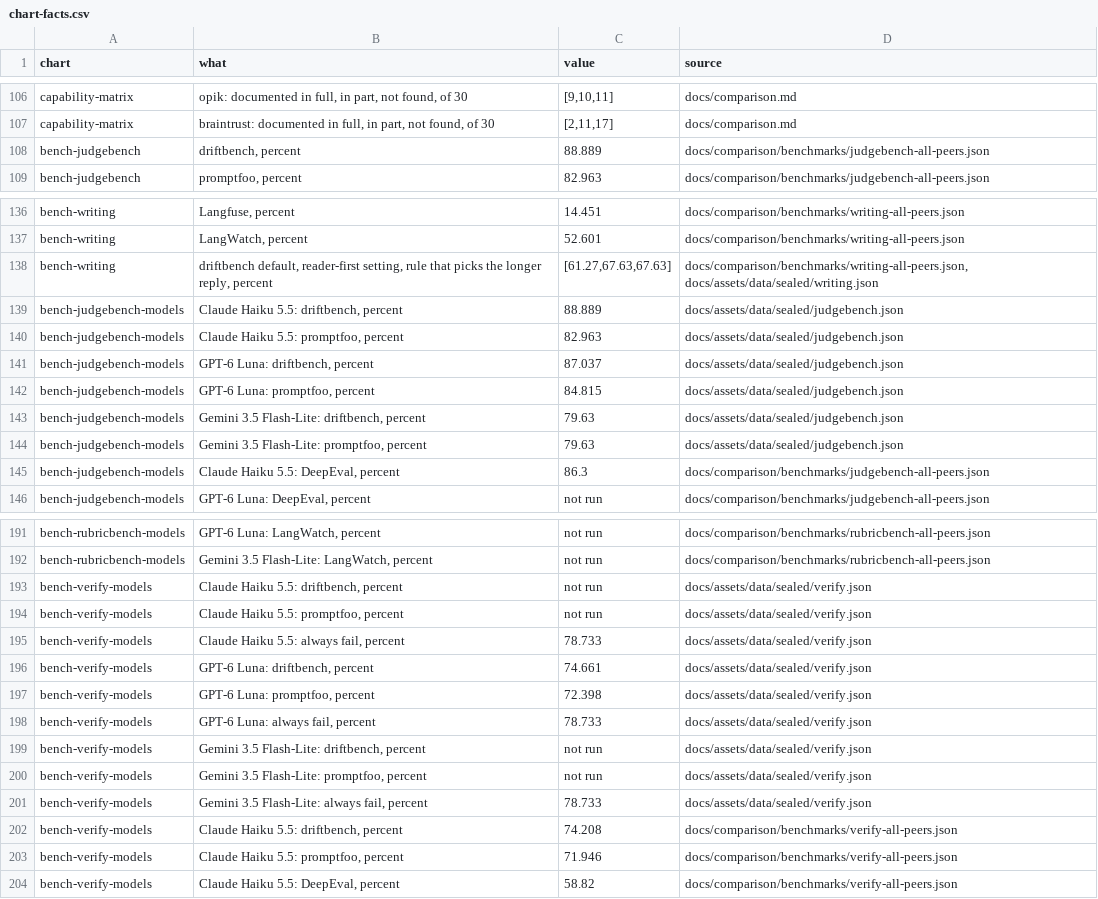
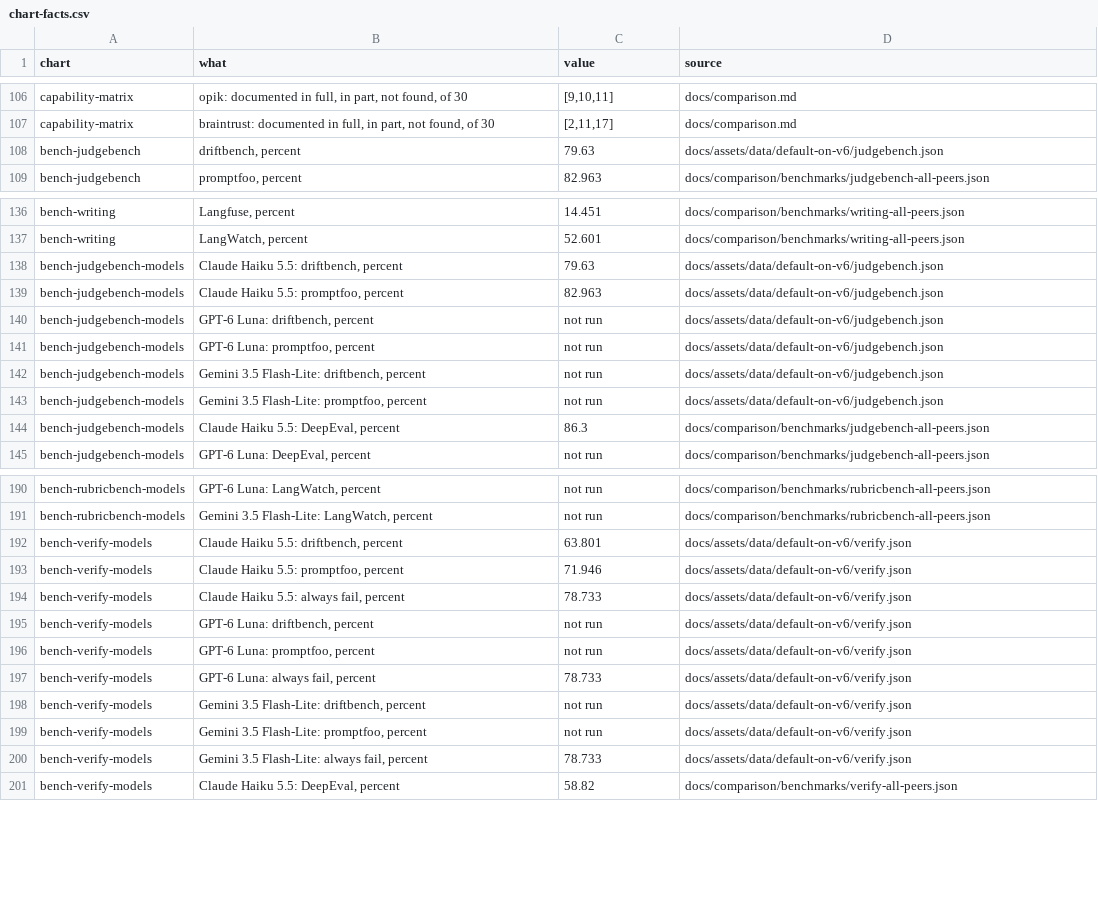
Before and after one commit to NexusGPT/driftbench, a CSV file: docs/assets/data/chart-facts.csv, drawn as a sheet; only a part is shown, gaps mark what is left out; the diff covers the shown part only.

```diff
--- a/docs/assets/data/chart-facts.csv
+++ b/docs/assets/data/chart-facts.csv
@@ -107,3 +107,3 @@
 "capability-matrix","braintrust: documented in full, in part, not found, of 30","[2,11,17]","docs/comparison.md"
-"bench-judgebench","driftbench, percent","88.889","docs/comparison/benchmarks/judgebench-all-peers.json"
+"bench-judgebench","driftbench, percent","79.63","docs/assets/data/default-on-v6/judgebench.json"
 "bench-judgebench","promptfoo, percent","82.963","docs/comparison/benchmarks/judgebench-all-peers.json"
@@ -137,9 +137,8 @@
 "bench-writing","LangWatch, percent","52.601","docs/comparison/benchmarks/writing-all-peers.json"
-"bench-writing","driftbench default, reader-first setting, rule that picks the longer reply, percent","[61.27,67.63,67.63]","docs/comparison/benchmarks/writing-all-peers.json, docs/assets/data/sealed/writing.json"
-"bench-judgebench-models","Claude Haiku 5.5: driftbench, percent","88.889","docs/assets/data/sealed/judgebench.json"
-"bench-judgebench-models","Claude Haiku 5.5: promptfoo, percent","82.963","docs/assets/data/sealed/judgebench.json"
-"bench-judgebench-models","GPT-6 Luna: driftbench, percent","87.037","docs/assets/data/sealed/judgebench.json"
-"bench-judgebench-models","GPT-6 Luna: promptfoo, percent","84.815","docs/assets/data/sealed/judgebench.json"
-"bench-judgebench-models","Gemini 3.5 Flash-Lite: driftbench, percent","79.63","docs/assets/data/sealed/judgebench.json"
-"bench-judgebench-models","Gemini 3.5 Flash-Lite: promptfoo, percent","79.63","docs/assets/data/sealed/judgebench.json"
+"bench-judgebench-models","Claude Haiku 5.5: driftbench, percent","79.63","docs/assets/data/default-on-v6/judgebench.json"
+"bench-judgebench-models","Claude Haiku 5.5: promptfoo, percent","82.963","docs/assets/data/default-on-v6/judgebench.json"
+"bench-judgebench-models","GPT-6 Luna: driftbench, percent","not run","docs/assets/data/default-on-v6/judgebench.json"
+"bench-judgebench-models","GPT-6 Luna: promptfoo, percent","not run","docs/assets/data/default-on-v6/judgebench.json"
+"bench-judgebench-models","Gemini 3.5 Flash-Lite: driftbench, percent","not run","docs/assets/data/default-on-v6/judgebench.json"
+"bench-judgebench-models","Gemini 3.5 Flash-Lite: promptfoo, percent","not run","docs/assets/data/default-on-v6/judgebench.json"
 "bench-judgebench-models","Claude Haiku 5.5: DeepEval, percent","86.3","docs/comparison/benchmarks/judgebench-all-peers.json"
@@ -192,13 +191,11 @@
 "bench-rubricbench-models","Gemini 3.5 Flash-Lite: LangWatch, percent","not run","docs/comparison/benchmarks/rubricbench-all-peers.json"
-"bench-verify-models","Claude Haiku 5.5: driftbench, percent","not run","docs/assets/data/sealed/verify.json"
-"bench-verify-models","Claude Haiku 5.5: promptfoo, percent","not run","docs/assets/data/sealed/verify.json"
-"bench-verify-models","Claude Haiku 5.5: always fail, percent","78.733","docs/assets/data/sealed/verify.json"
-"bench-verify-models","GPT-6 Luna: driftbench, percent","74.661","docs/assets/data/sealed/verify.json"
-"bench-verify-models","GPT-6 Luna: promptfoo, percent","72.398","docs/assets/data/sealed/verify.json"
-"bench-verify-models","GPT-6 Luna: always fail, percent","78.733","docs/assets/data/sealed/verify.json"
-"bench-verify-models","Gemini 3.5 Flash-Lite: driftbench, percent","not run","docs/assets/data/sealed/verify.json"
-"bench-verify-models","Gemini 3.5 Flash-Lite: promptfoo, percent","not run","docs/assets/data/sealed/verify.json"
-"bench-verify-models","Gemini 3.5 Flash-Lite: always fail, percent","78.733","docs/assets/data/sealed/verify.json"
-"bench-verify-models","Claude Haiku 5.5: driftbench, percent","74.208","docs/comparison/benchmarks/verify-all-peers.json"
-"bench-verify-models","Claude Haiku 5.5: promptfoo, percent","71.946","docs/comparison/benchmarks/verify-all-peers.json"
+"bench-verify-models","Claude Haiku 5.5: driftbench, percent","63.801","docs/assets/data/default-on-v6/verify.json"
+"bench-verify-models","Claude Haiku 5.5: promptfoo, percent","71.946","docs/assets/data/default-on-v6/verify.json"
+"bench-verify-models","Claude Haiku 5.5: always fail, percent","78.733","docs/assets/data/default-on-v6/verify.json"
+"bench-verify-models","GPT-6 Luna: driftbench, percent","not run","docs/assets/data/default-on-v6/verify.json"
+"bench-verify-models","GPT-6 Luna: promptfoo, percent","not run","docs/assets/data/default-on-v6/verify.json"
+"bench-verify-models","GPT-6 Luna: always fail, percent","78.733","docs/assets/data/default-on-v6/verify.json"
+"bench-verify-models","Gemini 3.5 Flash-Lite: driftbench, percent","not run","docs/assets/data/default-on-v6/verify.json"
+"bench-verify-models","Gemini 3.5 Flash-Lite: promptfoo, percent","not run","docs/assets/data/default-on-v6/verify.json"
+"bench-verify-models","Gemini 3.5 Flash-Lite: always fail, percent","78.733","docs/assets/data/default-on-v6/verify.json"
 "bench-verify-models","Claude Haiku 5.5: DeepEval, percent","58.82","docs/comparison/benchmarks/verify-all-peers.json"
```
Also changed, not shown: 54 edited cells elsewhere in this file, 43 other files.
